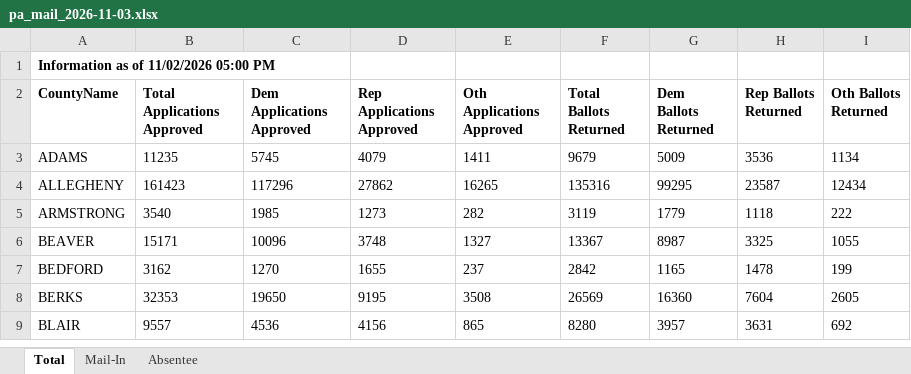
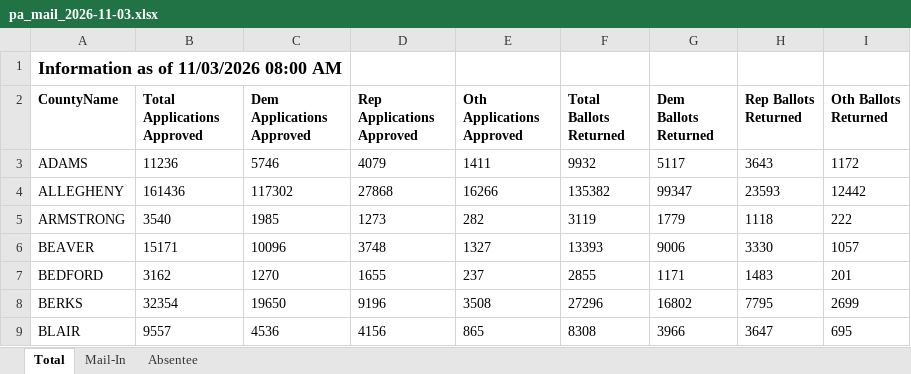
Before and after one commit to DanCunningham22/2026-Midterm, an Excel workbook: pipeline/data/earlyvote/2026/pa_mail_2026-11-03.xlsx, sheet Total, drawn as a sheet; only a part is shown; values as stored, in another font and other column widths than the file's, no borders; the diff covers the shown part only; the diff names each change by its address in the sheet, - before the commit and + after, or states it on an @@ line.

```diff
--- a/pipeline/data/earlyvote/2026/pa_mail_2026-11-03.xlsx (sheet Total)
+++ b/pipeline/data/earlyvote/2026/pa_mail_2026-11-03.xlsx (sheet Total)
-A1 (CountyName): Information as of 11/02/2026 05:00 PM
+A1 (CountyName): Information as of 11/03/2026 08:00 AM
@@ A1 text size: larger @@
-B3 (Total Applications Approved): 11235
+B3 (Total Applications Approved): 11236
-C3 (Dem Applications Approved): 5745
+C3 (Dem Applications Approved): 5746
-F3 (Total Ballots Returned): 9679
+F3 (Total Ballots Returned): 9932
-G3 (Dem Ballots Returned): 5009
+G3 (Dem Ballots Returned): 5117
-H3 (Rep Ballots Returned): 3536
+H3 (Rep Ballots Returned): 3643
-I3 (Oth Ballots Returned): 1134
+I3 (Oth Ballots Returned): 1172
-B4 (Total Applications Approved): 161423
+B4 (Total Applications Approved): 161436
-C4 (Dem Applications Approved): 117296
+C4 (Dem Applications Approved): 117302
-D4 (Rep Applications Approved): 27862
+D4 (Rep Applications Approved): 27868
-E4 (Oth Applications Approved): 16265
+E4 (Oth Applications Approved): 16266
-F4 (Total Ballots Returned): 135316
+F4 (Total Ballots Returned): 135382
-G4 (Dem Ballots Returned): 99295
+G4 (Dem Ballots Returned): 99347
-H4 (Rep Ballots Returned): 23587
+H4 (Rep Ballots Returned): 23593
-I4 (Oth Ballots Returned): 12434
+I4 (Oth Ballots Returned): 12442
-F6 (Total Ballots Returned): 13367
+F6 (Total Ballots Returned): 13393
-G6 (Dem Ballots Returned): 8987
+G6 (Dem Ballots Returned): 9006
-H6 (Rep Ballots Returned): 3325
+H6 (Rep Ballots Returned): 3330
-I6 (Oth Ballots Returned): 1055
+I6 (Oth Ballots Returned): 1057
-F7 (Total Ballots Returned): 2842
+F7 (Total Ballots Returned): 2855
-G7 (Dem Ballots Returned): 1165
+G7 (Dem Ballots Returned): 1171
-H7 (Rep Ballots Returned): 1478
+H7 (Rep Ballots Returned): 1483
-I7 (Oth Ballots Returned): 199
+I7 (Oth Ballots Returned): 201
-B8 (Total Applications Approved): 32353
+B8 (Total Applications Approved): 32354
-D8 (Rep Applications Approved): 9195
+D8 (Rep Applications Approved): 9196
-F8 (Total Ballots Returned): 26569
+F8 (Total Ballots Returned): 27296
-G8 (Dem Ballots Returned): 16360
+G8 (Dem Ballots Returned): 16802
-H8 (Rep Ballots Returned): 7604
+H8 (Rep Ballots Returned): 7795
-I8 (Oth Ballots Returned): 2605
+I8 (Oth Ballots Returned): 2699
-F9 (Total Ballots Returned): 8280
+F9 (Total Ballots Returned): 8308
-G9 (Dem Ballots Returned): 3957
+G9 (Dem Ballots Returned): 3966
-H9 (Rep Ballots Returned): 3631
+H9 (Rep Ballots Returned): 3647
-I9 (Oth Ballots Returned): 692
+I9 (Oth Ballots Returned): 695
```
Also changed, not shown: 238 edited cells elsewhere in this sheet, sheet Mail-In, sheet Absentee, 5 other files.
